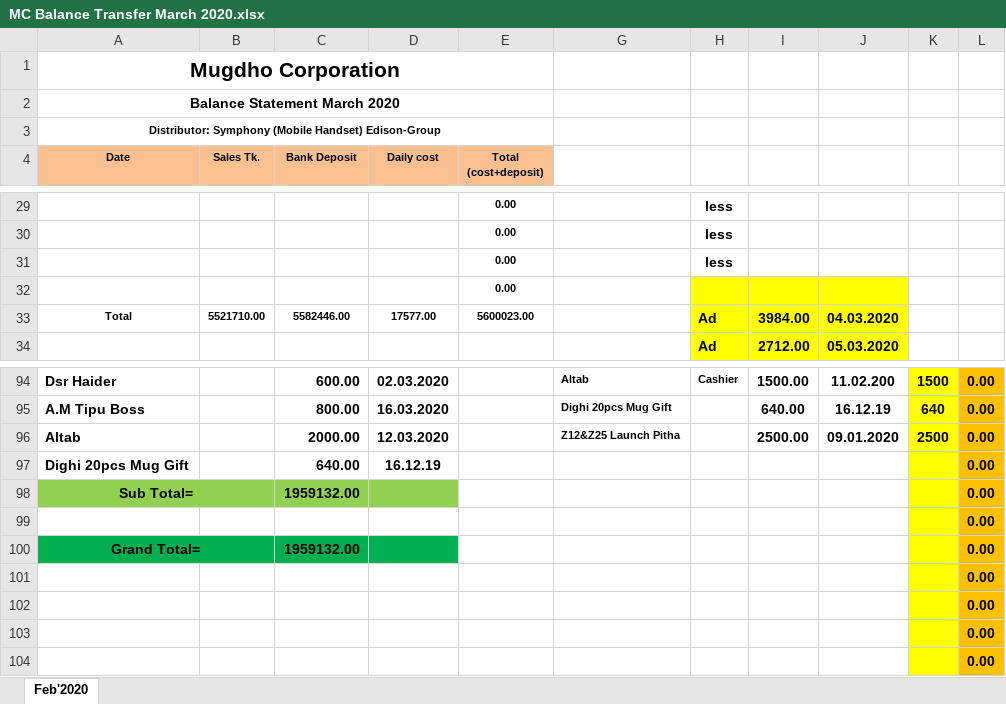
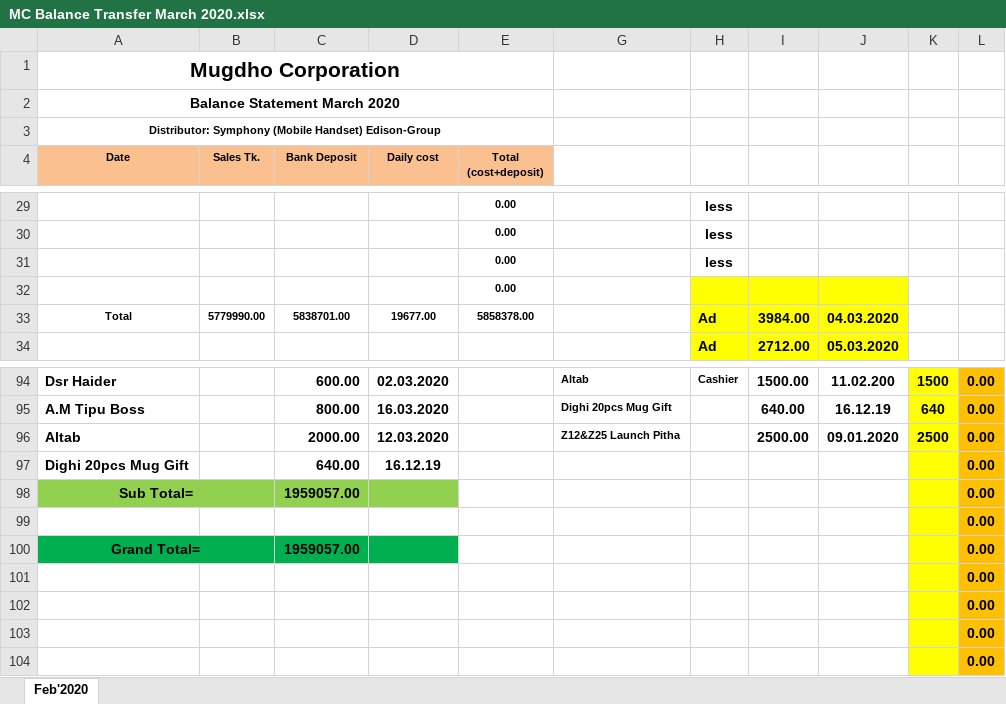
Before and after one commit to rahinul/Mugdho-Corporation, an Excel workbook: 2020/March/All Details/19.03.2020/MC Balance Transfer March 2020.xlsx, sheet Feb'2020, drawn as a sheet; only a part is shown, gaps mark what is left out; values as stored, in another font and other column widths than the file's, no borders; charts and pictures not drawn; the diff covers the shown part only; the diff names each change by its address in the sheet, - before the commit and + after, or states it on an @@ line.

Commit message:
19.03.2020 MC Sales Details

```diff
--- a/2020/March/All Details/19.03.2020/MC Balance Transfer March 2020.xlsx (sheet Feb'2020)
+++ b/2020/March/All Details/19.03.2020/MC Balance Transfer March 2020.xlsx (sheet Feb'2020)
-B33 (Sales Tk.): 5521710.00
+B33 (Sales Tk.): 5779990.00
-C33 (Bank Deposit): 5582446.00
+C33 (Bank Deposit): 5838701.00
-D33 (Daily cost): 17577.00
+D33 (Daily cost): 19677.00
-E33 (Total (cost+deposit)): 5600023.00
+E33 (Total (cost+deposit)): 5858378.00
-C98 (Bank Deposit): 1959132.00
+C98 (Bank Deposit): 1959057.00
-C100 (Bank Deposit): 1959132.00
+C100 (Bank Deposit): 1959057.00
```
Also changed, not shown: 2 added rows, 2 removed rows and 14 edited cells elsewhere in this sheet, hidden cells, charts or pictures, 2020/March/All Details/19.03.2020/MC Bank Statement March 2020.xlsx.
